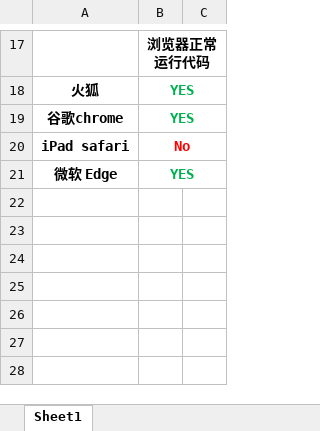
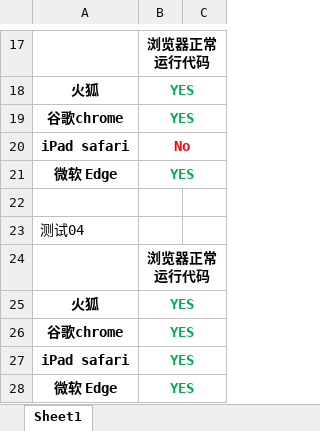
Before and after one commit to MikeXJK/wasm_browser_test, an Excel workbook: 汇总.xlsx, sheet Sheet1, drawn as a sheet; only a part is shown, gaps mark what is left out; values as stored, in another font and other column widths than the file's, no borders; the diff names each change by its address in the sheet, - before the commit and + after, or states it on an @@ line.

Commit message:
第 12 次commit About 更新 excel 文件

```diff
--- a/汇总.xlsx (sheet Sheet1)
+++ b/汇总.xlsx (sheet Sheet1)
+row 22: (empty)
+row 23: 测试04
+row 24:  | 浏览器正常运行代码
+row 25: 火狐 | YES
+row 26: 谷歌chrome | YES
+row 27: iPad safari | YES
+row 28: 微软 Edge | YES
```
